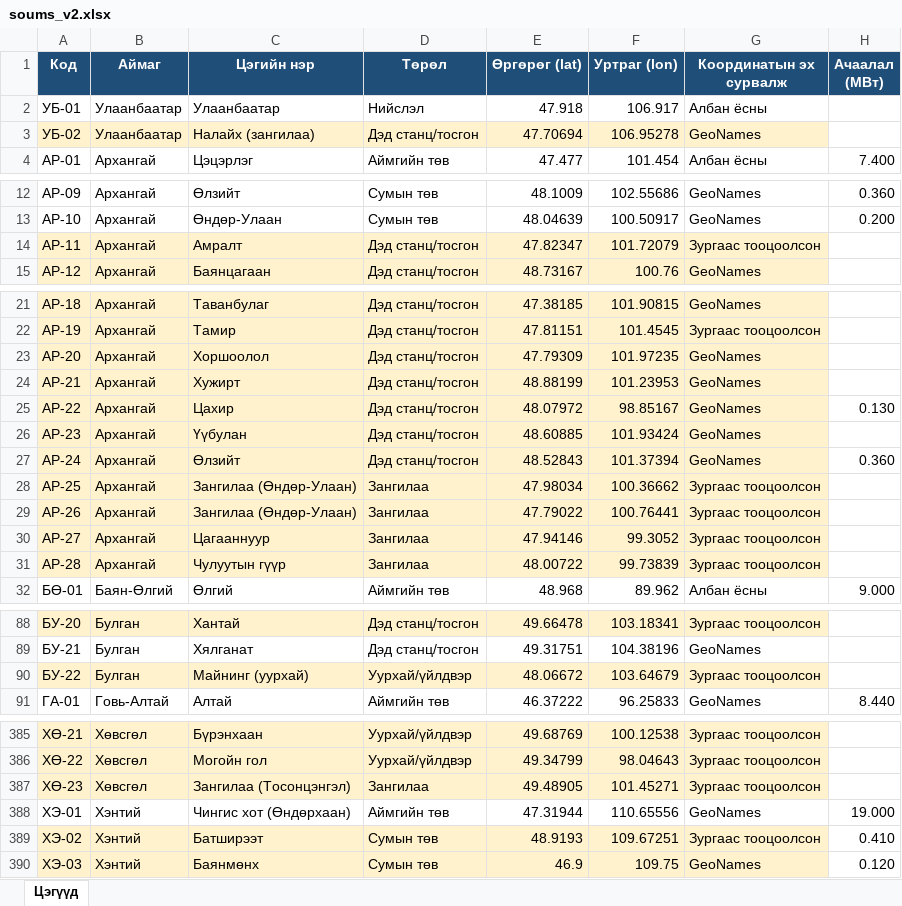
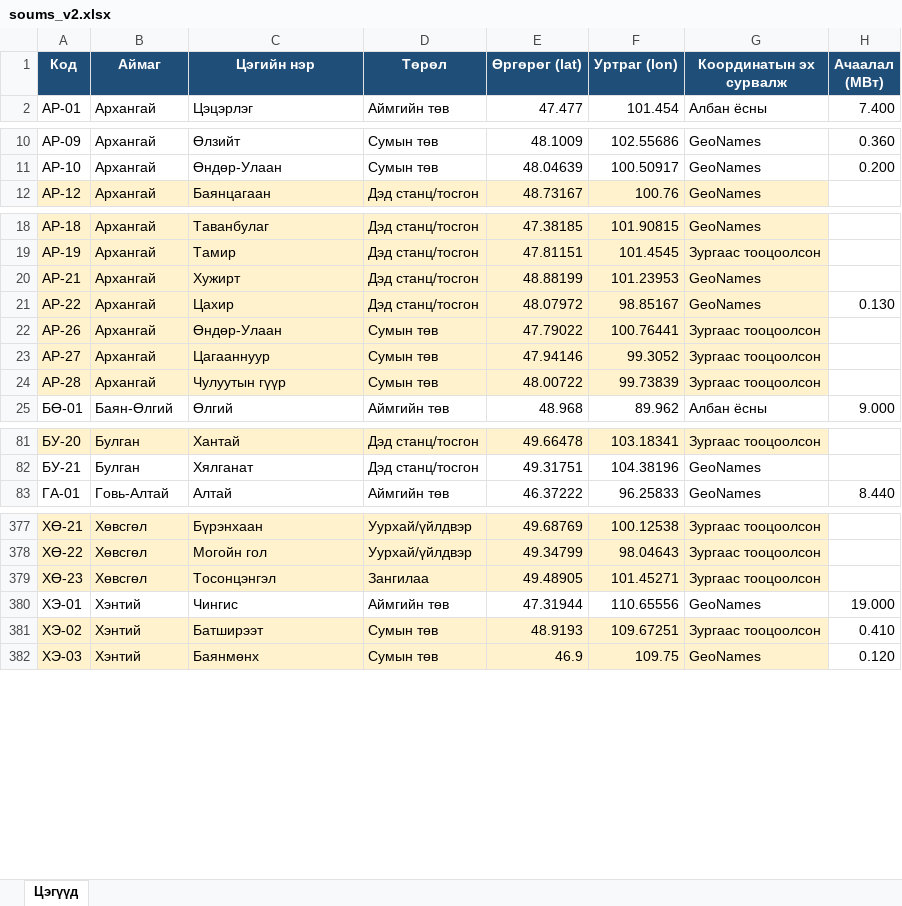
Before and after one commit to Bavuudorj/soums-solarv2, an Excel workbook: soums_v2.xlsx, sheet Цэгүүд, drawn as a sheet; only a part is shown, gaps mark what is left out; values as stored, in another font and other column widths than the file's, no borders; removed rows and columns are numbered as before the commit, all else as after; the diff covers the shown part only; the diff names each change by its address in the sheet, - before the commit and + after, or states it on an @@ line.

```diff
--- a/soums_v2.xlsx (sheet Цэгүүд)
+++ b/soums_v2.xlsx (sheet Цэгүүд)
-row 2: УБ-01 | Улаанбаатар | Улаанбаатар | Нийслэл | 47.918 | 106.917 | Албан ёсны
-row 3: УБ-02 | Улаанбаатар | Налайх (зангилаа) | Дэд станц/тосгон | 47.70694 | 106.95278 | GeoNames
-row 14: АР-11 | Архангай | Амралт | Дэд станц/тосгон | 47.82347 | 101.72079 | Зургаас тооцоолсон
-row 23: АР-20 | Архангай | Хоршоолол | Дэд станц/тосгон | 47.79309 | 101.97235 | GeoNames
-row 26: АР-23 | Архангай | Үүбулан | Дэд станц/тосгон | 48.60885 | 101.93424 | GeoNames
-row 27: АР-24 | Архангай | Өлзийт | Дэд станц/тосгон | 48.52843 | 101.37394 | GeoNames | 0.360
-row 28: АР-25 | Архангай | Зангилаа (Өндөр-Улаан) | Зангилаа | 47.98034 | 100.36662 | Зургаас тооцоолсон
-C22 (Цэгийн нэр): Зангилаа (Өндөр-Улаан)
+C22 (Цэгийн нэр): Өндөр-Улаан
-D22:D24 (Төрөл): Зангилаа
+D22:D24 (Төрөл): Сумын төв
-row 90: БУ-22 | Булган | Майнинг (уурхай) | Уурхай/үйлдвэр | 48.06672 | 103.64679 | Зургаас тооцоолсон
-C379 (Цэгийн нэр): Зангилаа (Тосонцэнгэл)
+C379 (Цэгийн нэр): Тосонцэнгэл
-C380 (Цэгийн нэр): Чингис хот (Өндөрхаан)
+C380 (Цэгийн нэр): Чингис
```
Also changed, not shown: 18 edited cells elsewhere in this sheet, 2 other files.
